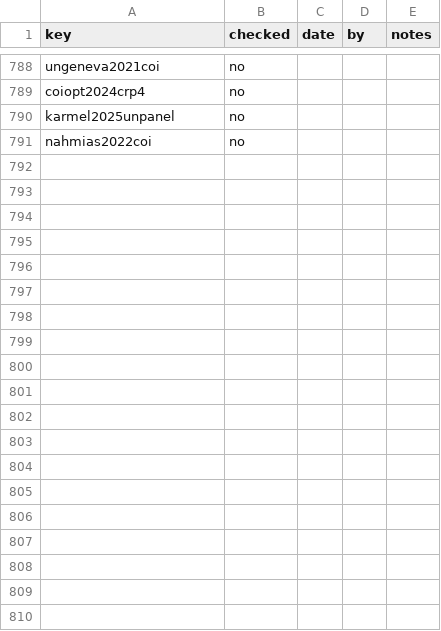
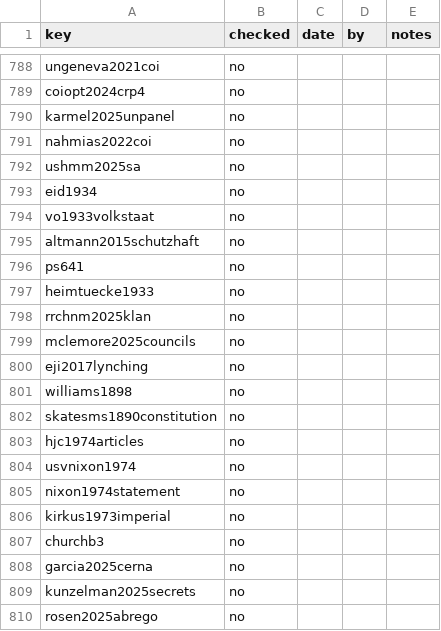
Before and after one commit to iterabloom/antifascist.intelligence, a TSV file: finishing/refs-ledger.tsv, drawn as a sheet; only a part is shown, gaps mark what is left out; the diff covers the shown part only.

```diff
--- a/finishing/refs-ledger.tsv
+++ b/finishing/refs-ledger.tsv
@@ -791 +791,20 @@ karmel2025unpanel	no
 nahmias2022coi	no			
+ushmm2025sa	no			
+eid1934	no			
+vo1933volkstaat	no			
+altmann2015schutzhaft	no			
+ps641	no			
+heimtuecke1933	no			
+rrchnm2025klan	no			
+mclemore2025councils	no			
+eji2017lynching	no			
+williams1898	no			
+skatesms1890constitution	no			
+hjc1974articles	no			
+usvnixon1974	no			
+nixon1974statement	no			
+kirkus1973imperial	no			
+churchb3	no			
+garcia2025cerna	no			
+kunzelman2025secrets	no			
+rosen2025abrego	no			
```
Also changed, not shown: 11 added rows elsewhere in this file, finishing/ledger.tsv, finishing/outline.tsv, 38 other files.
